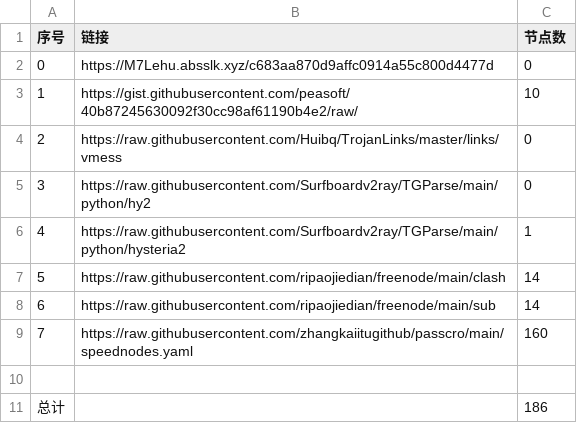
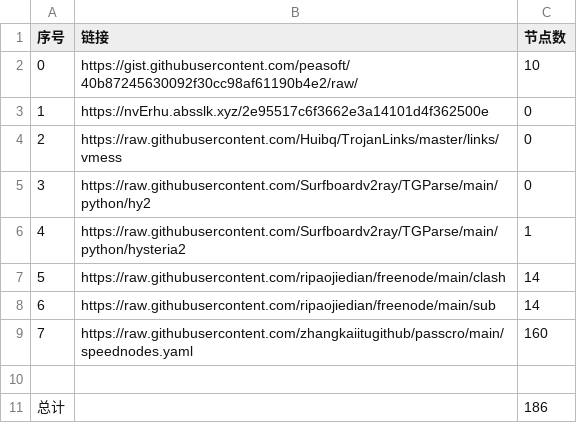
Before and after one commit to hahahahalipoterr/NoMoreWalls, a CSV file: list_result.csv, drawn as a sheet.

```diff
--- a/list_result.csv
+++ b/list_result.csv
@@ -1,4 +1,4 @@
 序号,链接,节点数
-0,https://M7Lehu.absslk.xyz/c683aa870d9affc0914a55c800d4477d,0
-1,https://gist.githubusercontent.com/peasoft/40b87245630092f30cc98af61190b4e2/raw/,10
+0,https://gist.githubusercontent.com/peasoft/40b87245630092f30cc98af61190b4e2/raw/,10
+1,https://nvErhu.absslk.xyz/2e95517c6f3662e3a14101d4f362500e,0
 2,https://raw.githubusercontent.com/Huibq/TrojanLinks/master/links/vmess,0
```
Also changed, not shown: 3 other files.
